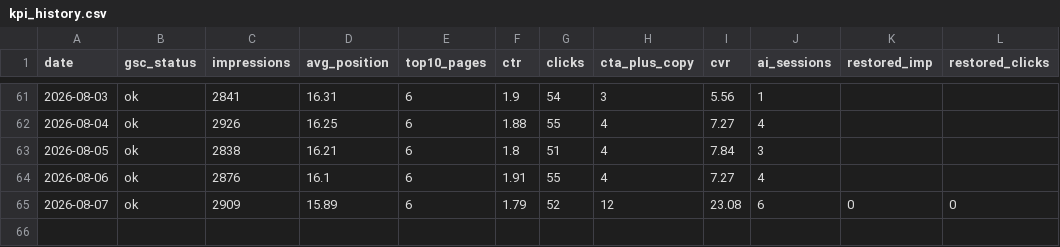
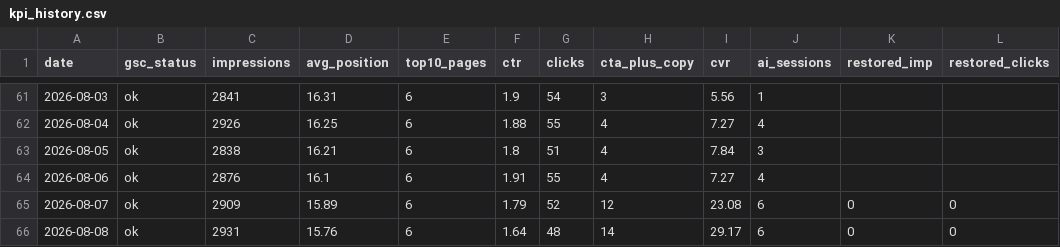
Before and after one commit to smkrrry-blip/sellersprite-lp-, a CSV file: kpi_history.csv, drawn as a sheet; only a part is shown, gaps mark what is left out; the diff names each change by its address in the sheet, - before the commit and + after, or states it on an @@ line.

Commit message:
chore: update dashboard data 2026-08-08

```diff
--- a/kpi_history.csv
+++ b/kpi_history.csv
+row 66: 2026-08-08 | ok | 2931 | 15.76 | 6 | 1.64 | 48 | 14 | 29.17 | 6 | 0 | 0
```
Also changed, not shown: 1 other file.
